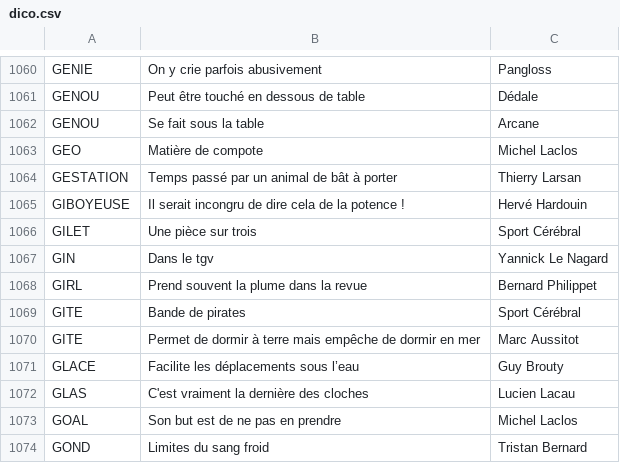
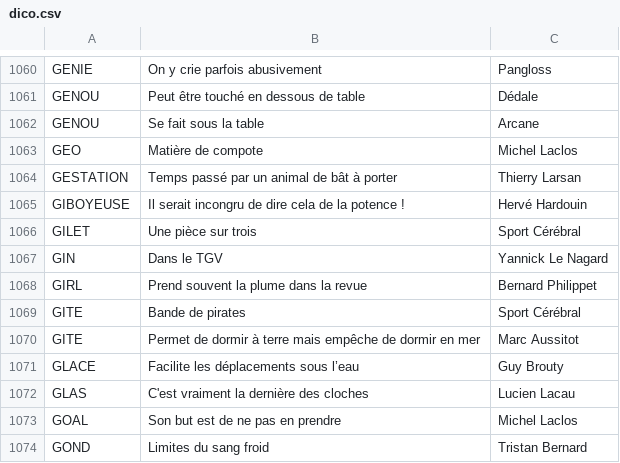
Before and after one commit to adrienmalin/mots-croises, a CSV file: dico.csv, drawn as a sheet; only a part is shown, gaps mark what is left out.

```diff
--- a/dico.csv
+++ b/dico.csv
@@ -1066,3 +1066,3 @@ GIBOYEUSE	Il serait incongru de dire cela de la potence !	Hervé Hardouin
 GILET	Une pièce sur trois	Sport Cérébral
-GIN	Dans le tgv	Yannick Le Nagard
+GIN	Dans le TGV	Yannick Le Nagard
 GIRL	Prend souvent la plume dans la revue	Bernard Philippet
```
Also changed, not shown: 1 other file.
